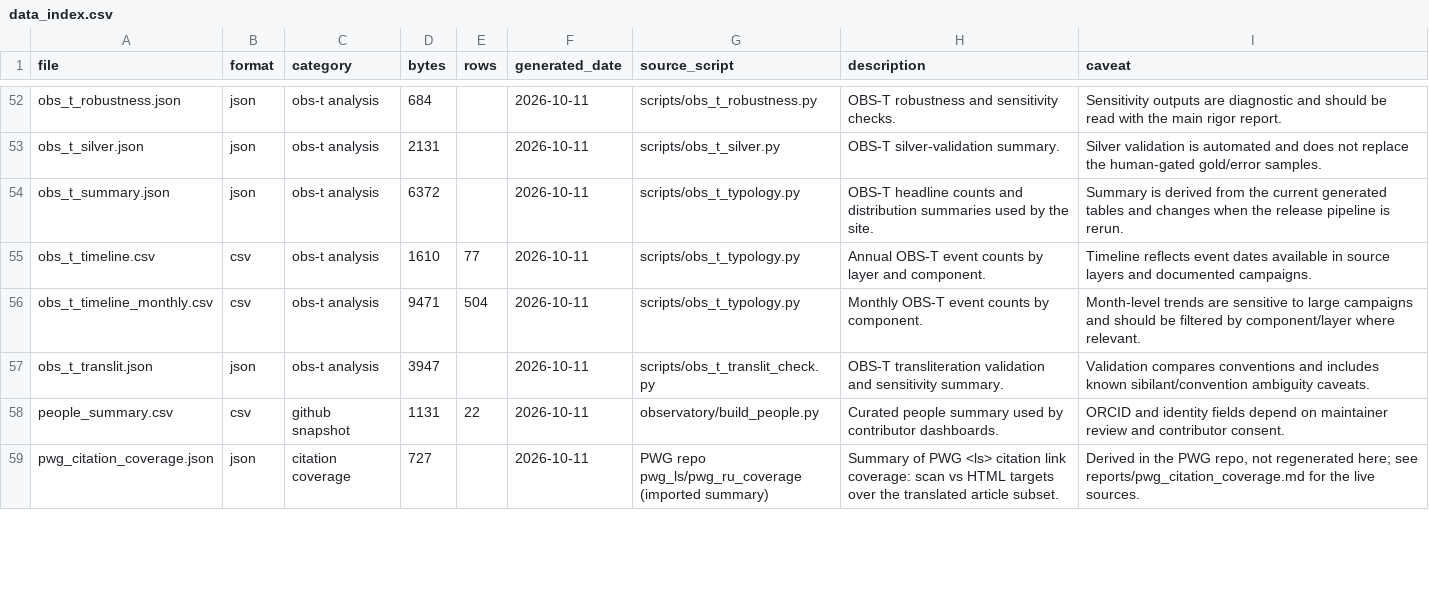
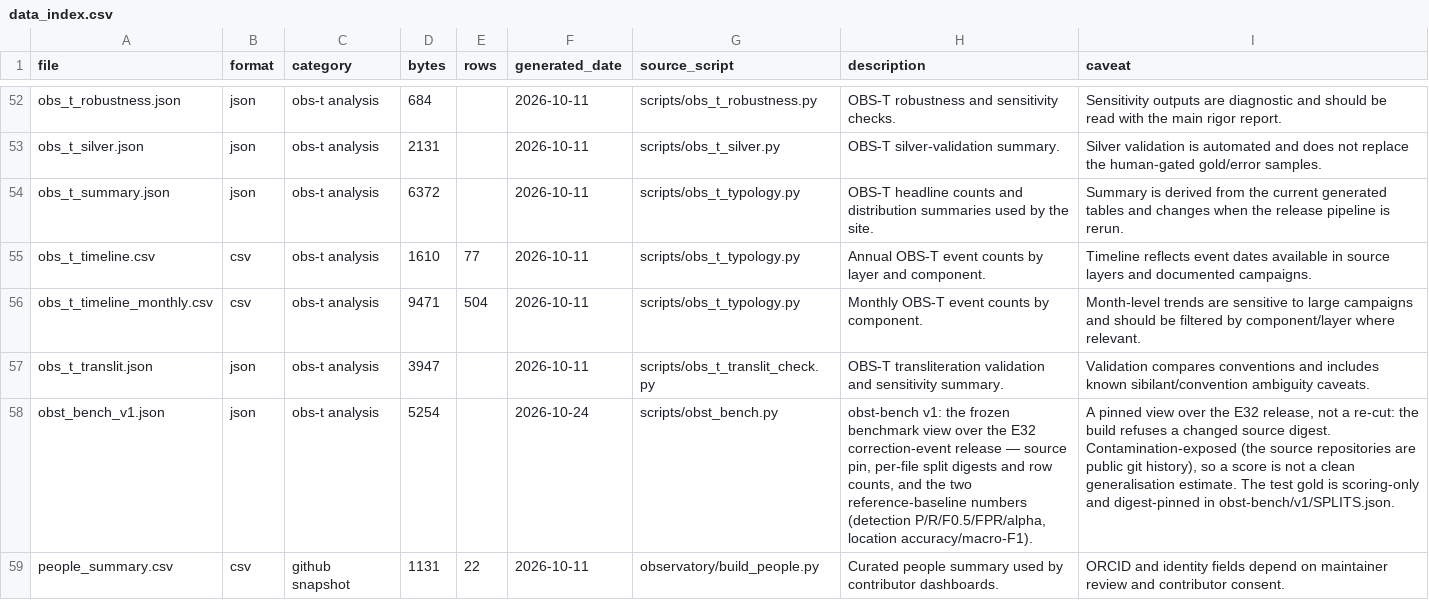
Before and after one commit to sanskrit-lexicon/csl-observatory, a CSV file: observatory/site/src/data/data_index.csv, drawn as a sheet; only a part is shown, gaps mark what is left out; the shorter side is filled out with more unchanged rows; the diff covers the shown part only; the diff names each change by its address in the sheet, - before the commit and + after, or states it on an @@ line.

Commit message:
feat(obs-t): H7124 — obst-bench v1, a frozen benchmark view over E32 (split digests, scorer, two reproduced baselines, datasheet, /data row)
E32 released a corpus; this makes it enterable without re-cutting a byte of it.

- obst-bench/v1/: explicit detection (14,670/3,144/3,127) and location
  (15,788/9,729) split files, per-file SHA-256 + row counts in SPLITS.json,
  test committed as inputs plus a scoring-only gold copy, and a contamination
  caveat (the source is public git history).
- scripts/obst_bench.py (stdlib): build | baselines | score | check | selftest.
  Documented prediction TSV format; per-class P/R/F0.5, FPR and Krippendorff
  alpha with stated denominators.
- Both reference baselines re-run on the frozen split and match the H6388
  field metrics exactly: detection P 0.521 / R 0.515 / F0.5 0.519 / FPR 0.474
  / alpha 0.041 (tp 1609 fp 1482 fn 1518 tn 1645); majority/prior location
  accuracy 0.402 (= majority 0.402). 'check' rebuilds the split in a scratch
  dir and matches every digest; 'selftest' green on 28 fixtures.
- docs/DATASHEET_OBST_BENCH.md per the datasheet template; obst_bench_v1.json
  + data_index CATALOG entry give the /data page row beside the corpus; a
  one-paragraph A73 ISCLS-9 note points the paper at the benchmark.
- data_index.py --check was RED on main (pulls.csv / pulls.meta.json had no
  CATALOG entry); both entries added and manifest.json's stale byte count
  refreshed — gate green at 75 files.

```diff
--- a/observatory/site/src/data/data_index.csv
+++ b/observatory/site/src/data/data_index.csv
+row 58: obst_bench_v1.json | json | obs-t analysis | 5254 |  | 2026-10-24 | scripts/obst_bench.py | obst-bench v1: the frozen benchmark view over the E32 correction-event release — source pin, per-file split digests and row counts, and the two reference-baseline numbers (detection P/R/F0.5/FPR/alpha, location accuracy/macro-F1). | A pinned view over the E32 release, not a re-cut: the build refuses a changed source digest. Contamination-exposed (the source repositories are public git history), so a score is not a clean generalisation estimate. The test gold is scoring-only and digest-pinned in obst-bench/v1/SPLITS.json.
```
Also changed, not shown: 2 added rows and 4 edited cells elsewhere in this file, 19 other files.
